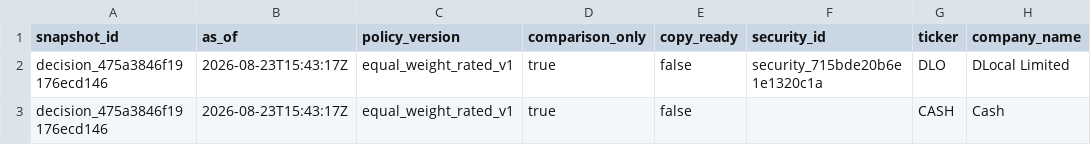
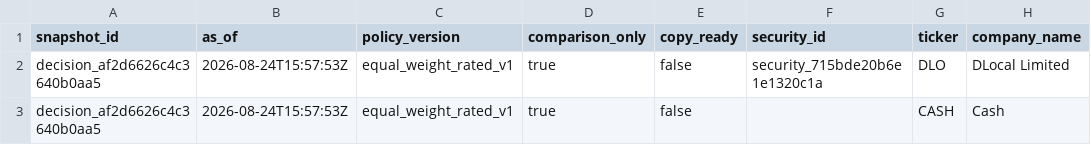
Before and after one commit to Kabutojira/PaperTrader, a CSV file: data/published/research_benchmark.csv, drawn as a sheet; only a part is shown; the diff names each change by its address in the sheet, - before the commit and + after, or states it on an @@ line.

```diff
--- a/data/published/research_benchmark.csv
+++ b/data/published/research_benchmark.csv
-A2:A3 (snapshot_id): decision_475a3846f19176ecd146
+A2:A3 (snapshot_id): decision_af2d6626c4c3640b0aa5
-B2:B3 (as_of): 2026-08-23T15:43:17Z
+B2:B3 (as_of): 2026-08-24T15:57:53Z
```
Also changed, not shown: data/published/model_portfolio.csv, data/tables/allocation_targets.csv, 17 other files.
